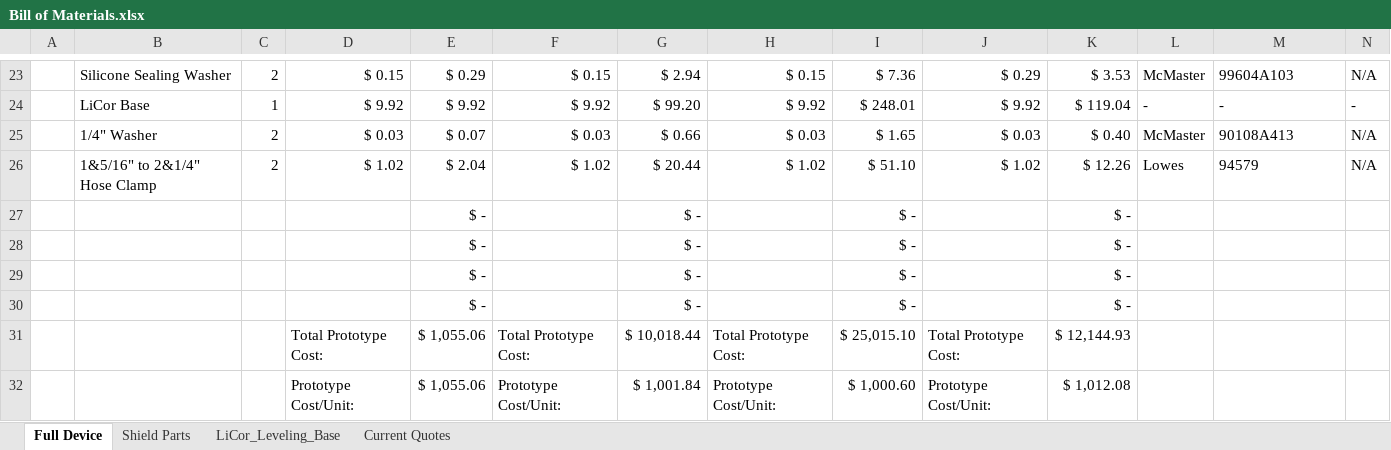
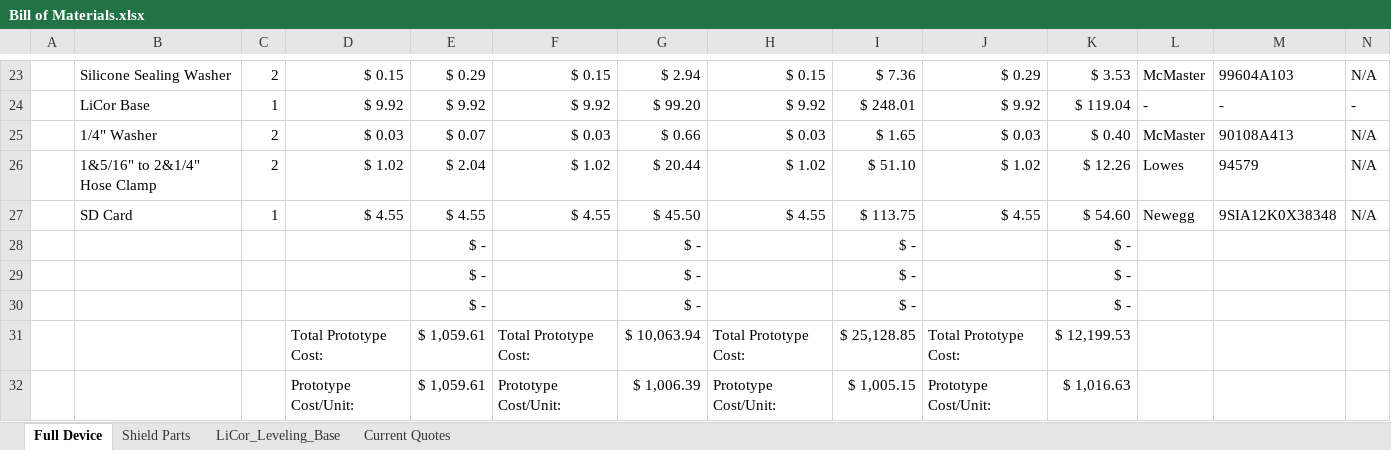
Before and after one commit to madvoid/LEMSv2, an Excel workbook: Hardware Information/Bill of Materials.xlsx, sheet Full Device, drawn as a sheet; only a part is shown, gaps mark what is left out; values as stored, in another font and other column widths than the file's, no borders; removed rows and columns are numbered as before the commit, all else as after; rows hold the shown columns only; the diff names each change by its address in the sheet, - before the commit and + after, or states it on an @@ line.

Commit message:
BOM update

```diff
--- a/Hardware Information/Bill of Materials.xlsx (sheet Full Device)
+++ b/Hardware Information/Bill of Materials.xlsx (sheet Full Device)
+row 27:  | SD Card | 1 | $ 4.55 | $ 4.55 | $ 4.55 | $ 45.50 | $ 4.55 | $ 113.75 | $ 4.55 | $ 54.60 | Newegg | 9SIA12K0X38348 | N/A
-row 30:  |  |  |  | $ - |  | $ - |  | $ - |  | $ -
-E31:E32: $ 1,055.06
+E31:E32: $ 1,059.61
-G31: $ 10,018.44
+G31: $ 10,063.94
-I31: $ 25,015.10
+I31: $ 25,128.85
-K31: $ 12,144.93
+K31: $ 12,199.53
-G32: $ 1,001.84
+G32: $ 1,006.39
-I32: $ 1,000.60
+I32: $ 1,005.15
-K32: $ 1,012.08
+K32: $ 1,016.63
```
Also changed, not shown: formulas that keep their value.
